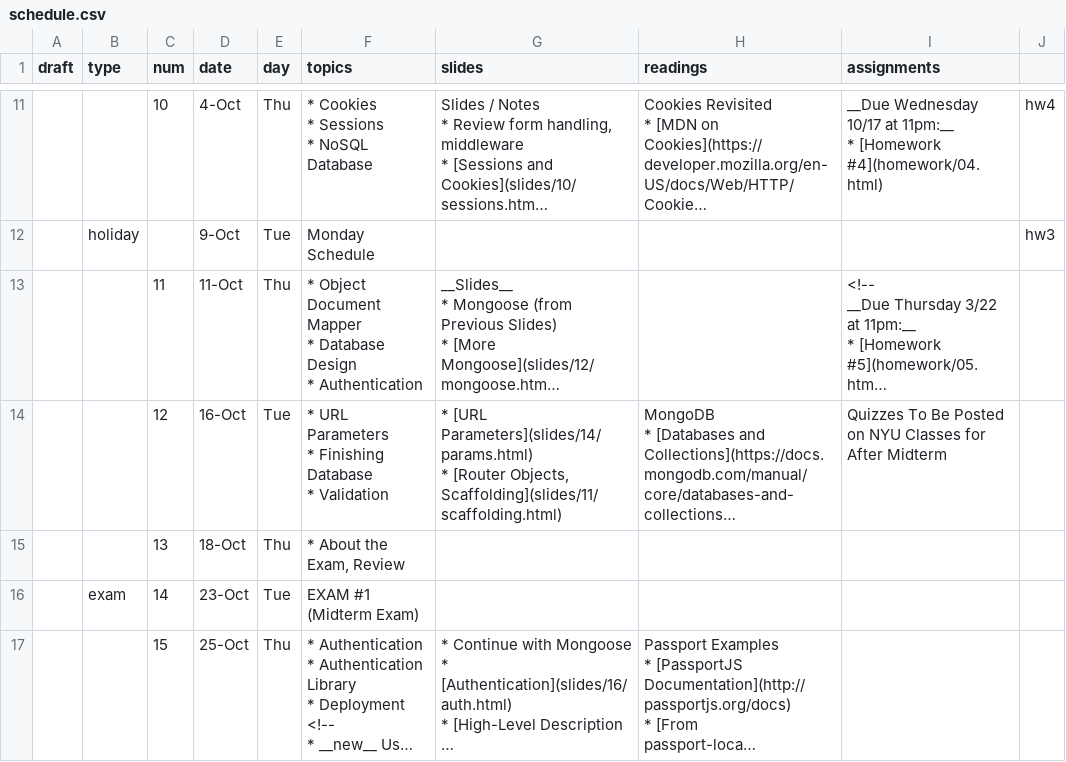
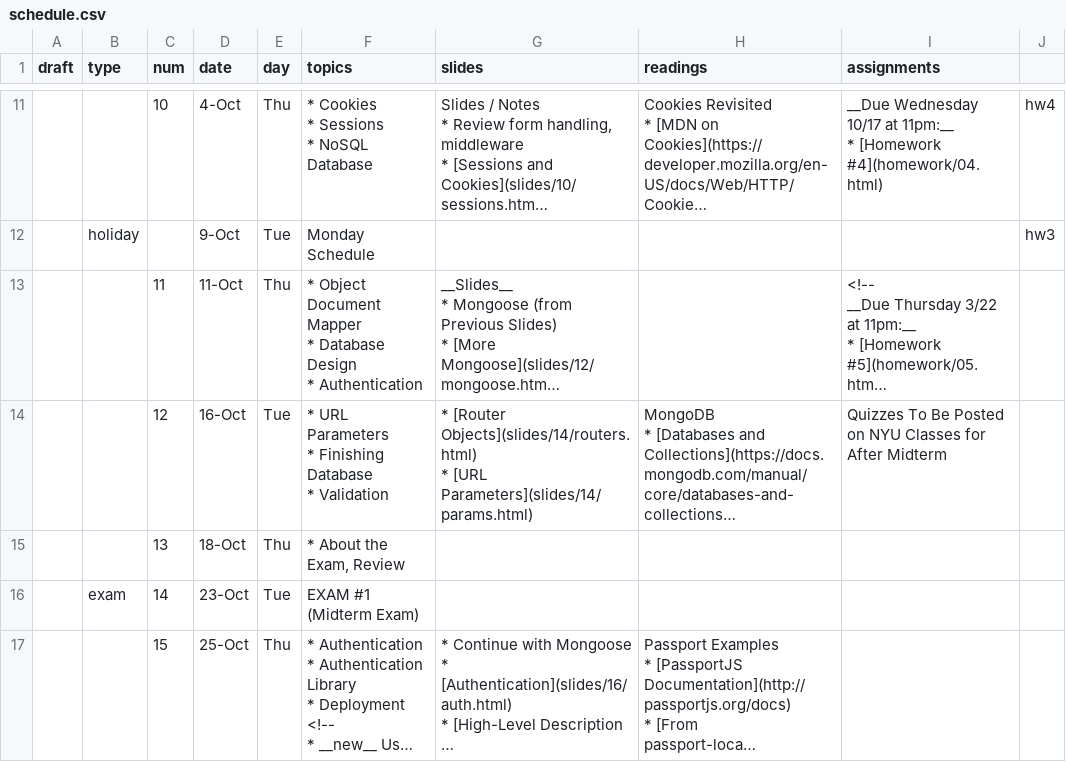
Before and after one commit to foureyes/csci-ua.0480-fall2018-001-003, a CSV file: _data/schedule.csv, drawn as a sheet; only a part is shown, gaps mark what is left out; long unchanged cells end in …; ↵ is a line break in a cell; the diff names each change by its address in the sheet, - before the commit and + after, or states it on an @@ line.

Commit message:
add routers slide

```diff
--- a/_data/schedule.csv
+++ b/_data/schedule.csv
-G14 (slides): * [URL Parameters](slides/14/params.html) ↵ * [Router Objects, Scaffolding](slides/11/scaffolding.html)
+G14 (slides): * [Router Objects](slides/14/routers.html) ↵ * [URL Parameters](slides/14/params.html)
```
Also changed, not shown: 1 other file.
